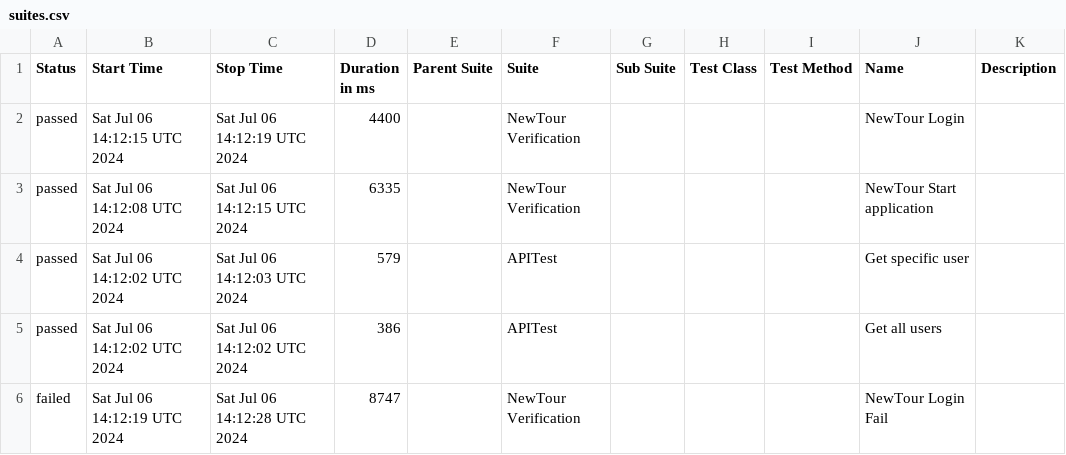
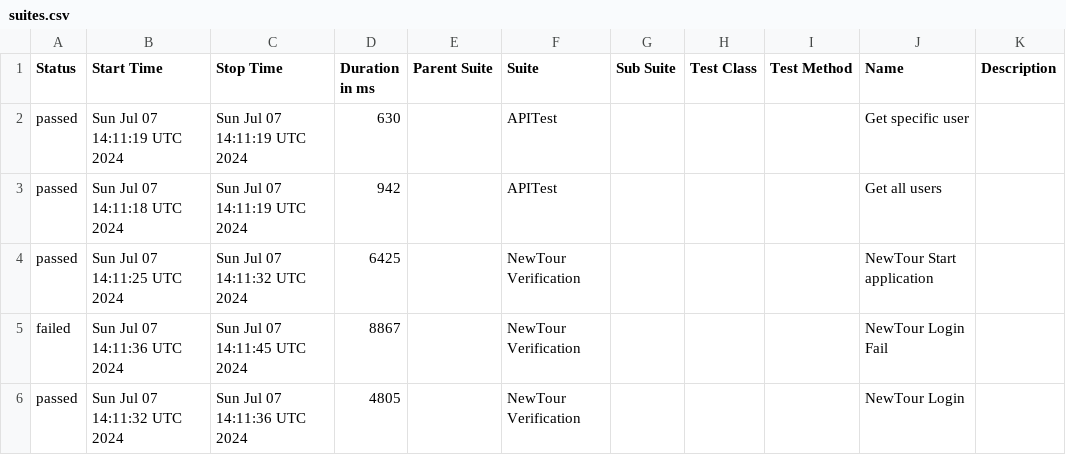
Before and after one commit to Pedrothh/automation-cypress-api-e2e-example, a CSV file: data/suites.csv, drawn as a sheet.

```diff
--- a/data/suites.csv
+++ b/data/suites.csv
@@ -1,6 +1,6 @@
 "Status","Start Time","Stop Time","Duration in ms","Parent Suite","Suite","Sub Suite","Test Class","Test Method","Name","Description"
-"passed","Sat Jul 06 14:12:15 UTC 2024","Sat Jul 06 14:12:19 UTC 2024","4400","","NewTour Verification","","","","NewTour Login",""
-"passed","Sat Jul 06 14:12:08 UTC 2024","Sat Jul 06 14:12:15 UTC 2024","6335","","NewTour Verification","","","","NewTour Start application",""
-"passed","Sat Jul 06 14:12:02 UTC 2024","Sat Jul 06 14:12:03 UTC 2024","579","","APITest","","","","Get specific user",""
-"passed","Sat Jul 06 14:12:02 UTC 2024","Sat Jul 06 14:12:02 UTC 2024","386","","APITest","","","","Get all users",""
-"failed","Sat Jul 06 14:12:19 UTC 2024","Sat Jul 06 14:12:28 UTC 2024","8747","","NewTour Verification","","","","NewTour Login Fail",""
+"passed","Sun Jul 07 14:11:19 UTC 2024","Sun Jul 07 14:11:19 UTC 2024","630","","APITest","","","","Get specific user",""
+"passed","Sun Jul 07 14:11:18 UTC 2024","Sun Jul 07 14:11:19 UTC 2024","942","","APITest","","","","Get all users",""
+"passed","Sun Jul 07 14:11:25 UTC 2024","Sun Jul 07 14:11:32 UTC 2024","6425","","NewTour Verification","","","","NewTour Start application",""
+"failed","Sun Jul 07 14:11:36 UTC 2024","Sun Jul 07 14:11:45 UTC 2024","8867","","NewTour Verification","","","","NewTour Login Fail",""
+"passed","Sun Jul 07 14:11:32 UTC 2024","Sun Jul 07 14:11:36 UTC 2024","4805","","NewTour Verification","","","","NewTour Login",""
```
Also changed, not shown: 27 other files.
